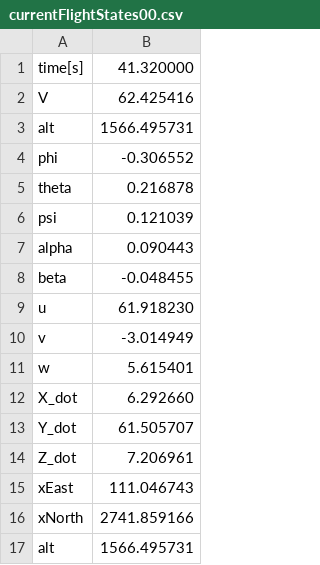
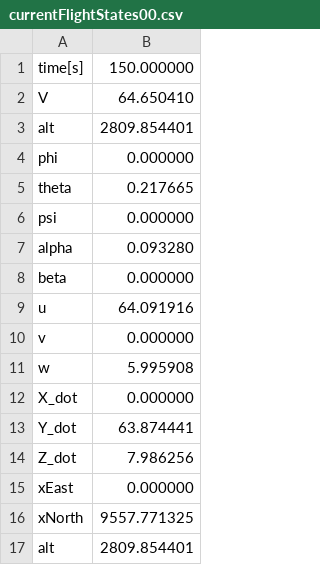
Before and after one commit to zeta-plusplus/AircraftDynamics, a CSV file: dataTemp/currentFlightStates00.csv, drawn as a sheet.

```diff
--- a/dataTemp/currentFlightStates00.csv
+++ b/dataTemp/currentFlightStates00.csv
@@ -1,17 +1,17 @@
-time[s],41.320000
-V,62.425416
-alt,1566.495731
-phi,-0.306552
-theta,0.216878
-psi,0.121039
-alpha,0.090443
-beta,-0.048455
-u,61.918230
-v,-3.014949
-w,5.615401
-X_dot,6.292660
-Y_dot,61.505707
-Z_dot,7.206961
-xEast,111.046743
-xNorth,2741.859166
-alt,1566.495731
+time[s],150.000000
+V,64.650410
+alt,2809.854401
+phi,0.000000
+theta,0.217665
+psi,0.000000
+alpha,0.093280
+beta,0.000000
+u,64.091916
+v,0.000000
+w,5.995908
+X_dot,0.000000
+Y_dot,63.874441
+Z_dot,7.986256
+xEast,0.000000
+xNorth,9557.771325
+alt,2809.854401
```
Also changed, not shown: 6 other files.
